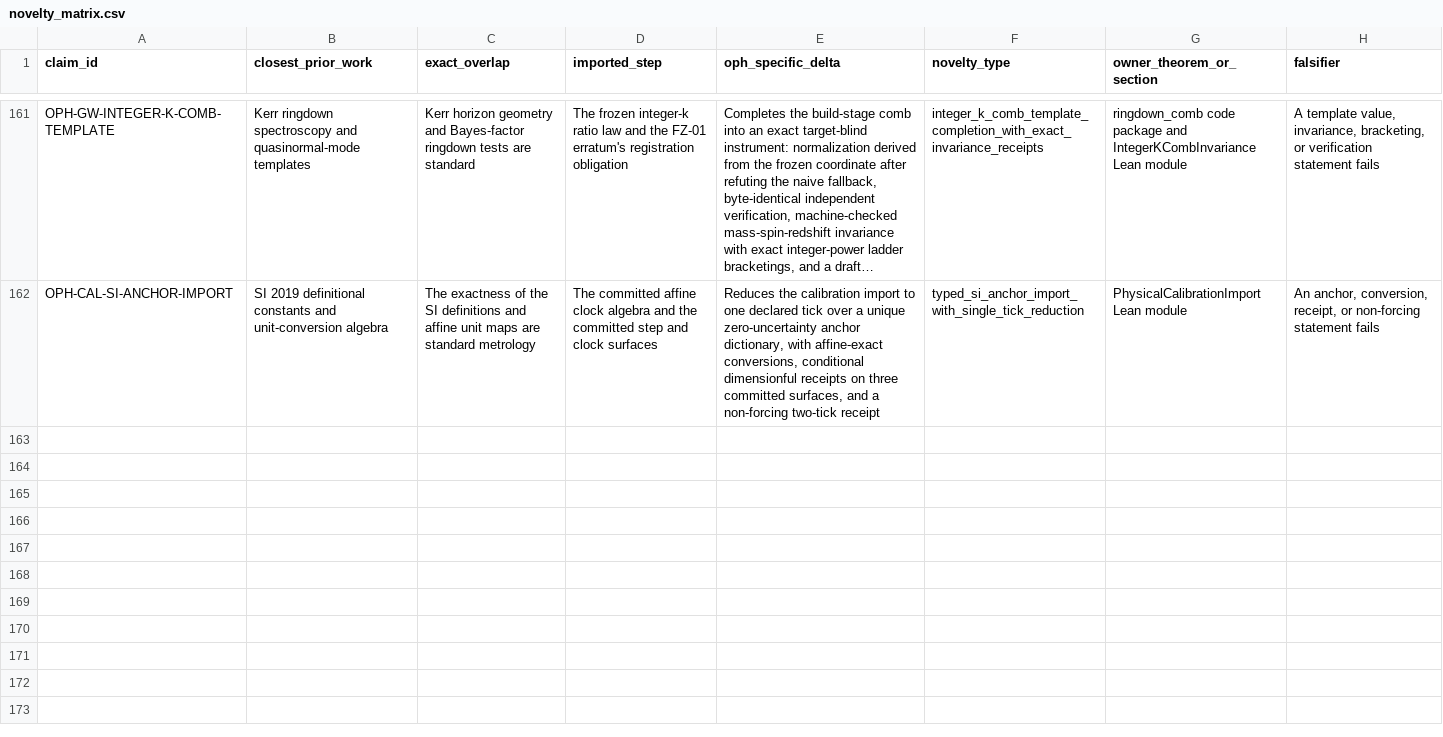
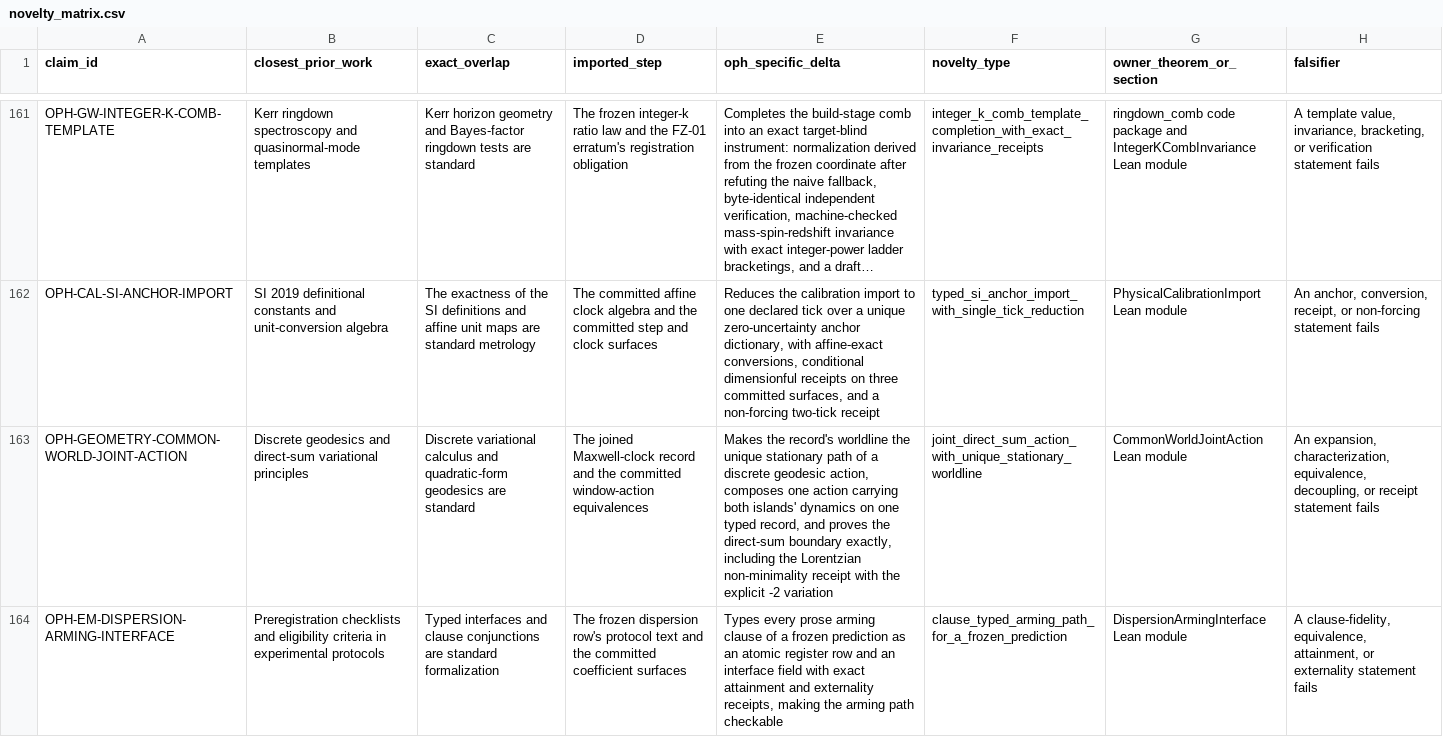
Before and after one commit to FloatingPragma/observer-patch-holography, a CSV file: claims/novelty_matrix.csv, drawn as a sheet; only a part is shown, gaps mark what is left out; long unchanged cells end in …; the diff covers the shown part only; the diff names each change by its address in the sheet, - before the commit and + after, or states it on an @@ line.

```diff
--- a/claims/novelty_matrix.csv
+++ b/claims/novelty_matrix.csv
+row 163: OPH-GEOMETRY-COMMON-WORLD-JOINT-ACTION | Discrete geodesics and direct-sum variational principles | Discrete variational calculus and quadratic-form geodesics are standard | The joined Maxwell-clock record and the committed window-action equivalences | Makes the record's worldline the unique stationary path of a discrete geodesic action, composes one action carrying both islands' dynamics on one typed record, and proves the direct-sum boundary exactly, including the Lorentzian non-minimality receipt with the explicit -2 variation | joint_direct_sum_action_with_unique_stationary_worldline | CommonWorldJointAction Lean module | An expansion, characterization, equivalence, decoupling, or receipt statement fails
+row 164: OPH-EM-DISPERSION-ARMING-INTERFACE | Preregistration checklists and eligibility criteria in experimental protocols | Typed interfaces and clause conjunctions are standard formalization | The frozen dispersion row's protocol text and the committed coefficient surfaces | Types every prose arming clause of a frozen prediction as an atomic register row and an interface field with exact attainment and externality receipts, making the arming path checkable | clause_typed_arming_path_for_a_frozen_prediction | DispersionArmingInterface Lean module | A clause-fidelity, equivalence, attainment, or externality statement fails
```
Also changed, not shown: 2 added rows elsewhere in this file, claims/falsification_matrix.csv, 33 other files.
